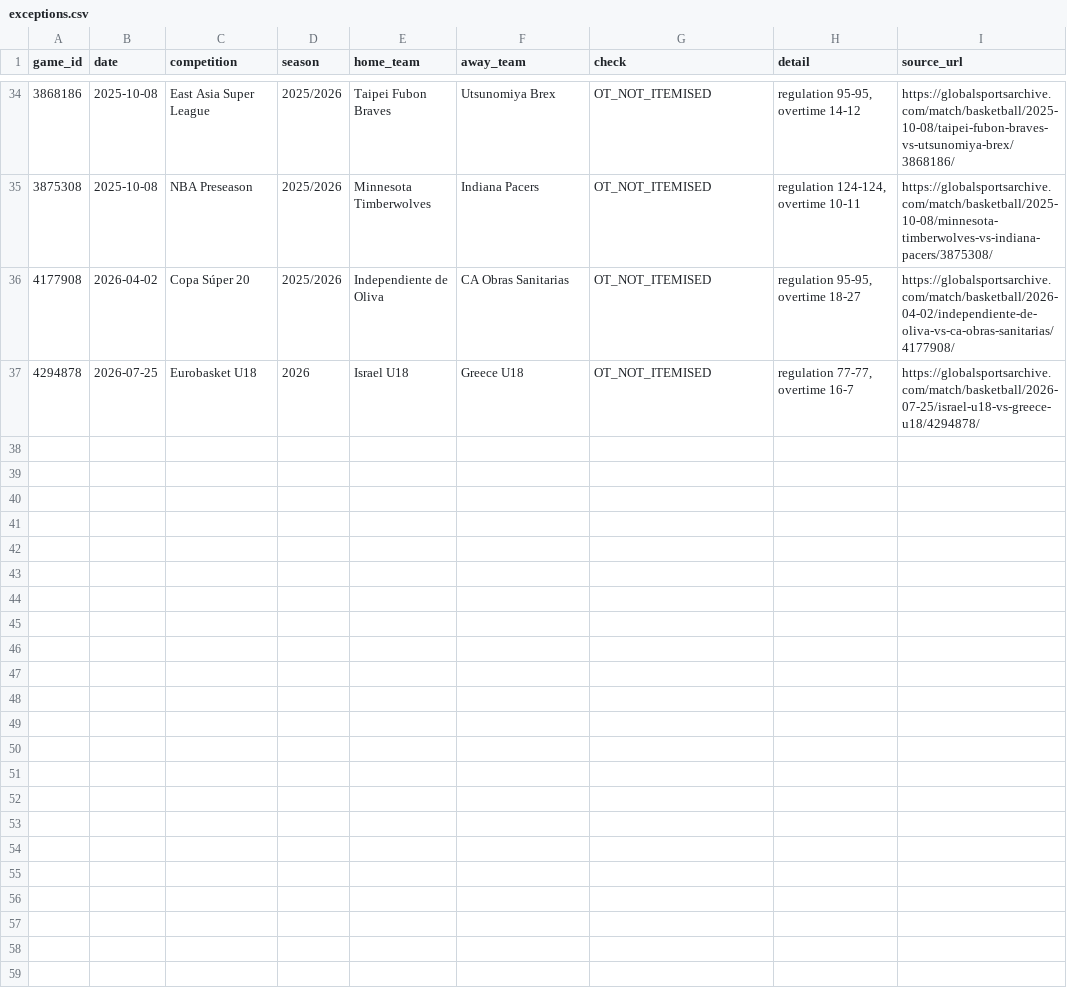
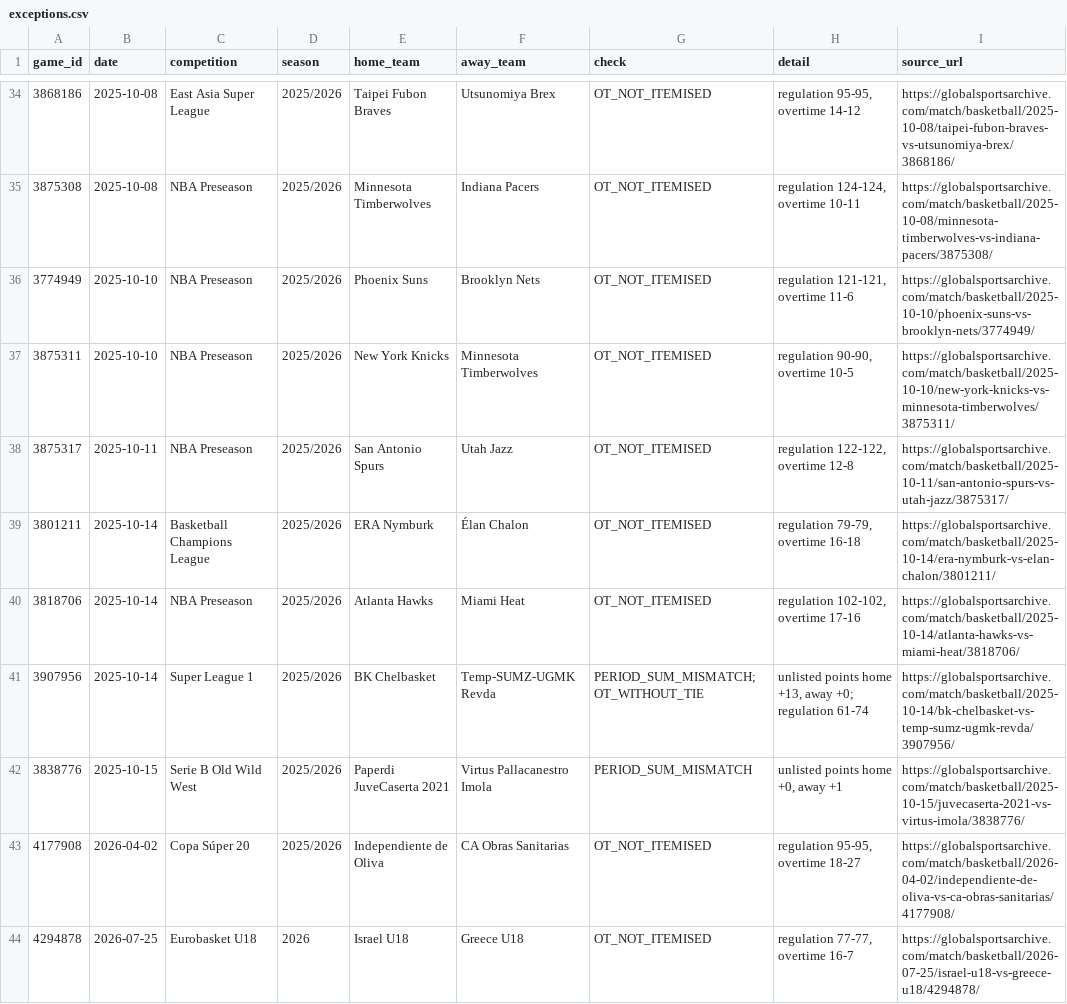
Before and after one commit to David9930/basketball-Quarter-System, a CSV file: data/exceptions.csv, drawn as a sheet; only a part is shown, gaps mark what is left out.

```diff
--- a/data/exceptions.csv
+++ b/data/exceptions.csv
@@ -35,2 +35,9 @@
 3875308,2025-10-08,NBA Preseason,2025/2026,Minnesota Timberwolves,Indiana Pacers,OT_NOT_ITEMISED,"regulation 124-124, overtime 10-11",https://globalsportsarchive.com/match/basketball/2025-10-08/minnesota-timberwolves-vs-indiana-pacers/3875308/
+3774949,2025-10-10,NBA Preseason,2025/2026,Phoenix Suns,Brooklyn Nets,OT_NOT_ITEMISED,"regulation 121-121, overtime 11-6",https://globalsportsarchive.com/match/basketball/2025-10-10/phoenix-suns-vs-brooklyn-nets/3774949/
+3875311,2025-10-10,NBA Preseason,2025/2026,New York Knicks,Minnesota Timberwolves,OT_NOT_ITEMISED,"regulation 90-90, overtime 10-5",https://globalsportsarchive.com/match/basketball/2025-10-10/new-york-knicks-vs-minnesota-timberwolves/3875311/
+3875317,2025-10-11,NBA Preseason,2025/2026,San Antonio Spurs,Utah Jazz,OT_NOT_ITEMISED,"regulation 122-122, overtime 12-8",https://globalsportsarchive.com/match/basketball/2025-10-11/san-antonio-spurs-vs-utah-jazz/3875317/
+3801211,2025-10-14,Basketball Champions League,2025/2026,ERA Nymburk,Élan Chalon,OT_NOT_ITEMISED,"regulation 79-79, overtime 16-18",https://globalsportsarchive.com/match/basketball/2025-10-14/era-nymburk-vs-elan-chalon/3801211/
+3818706,2025-10-14,NBA Preseason,2025/2026,Atlanta Hawks,Miami Heat,OT_NOT_ITEMISED,"regulation 102-102, overtime 17-16",https://globalsportsarchive.com/match/basketball/2025-10-14/atlanta-hawks-vs-miami-heat/3818706/
+3907956,2025-10-14,Super League 1,2025/2026,BK Chelbasket,Temp-SUMZ-UGMK Revda,PERIOD_SUM_MISMATCH;OT_WITHOUT_TIE,"unlisted points home +13, away +0; regulation 61-74",https://globalsportsarchive.com/match/basketball/2025-10-14/bk-chelbasket-vs-temp-sumz-ugmk-revda/3907956/
+3838776,2025-10-15,Serie B Old Wild West,2025/2026,Paperdi JuveCaserta 2021,Virtus Pallacanestro Imola,PERIOD_SUM_MISMATCH,"unlisted points home +0, away +1",https://globalsportsarchive.com/match/basketball/2025-10-15/juvecaserta-2021-vs-virtus-imola/3838776/
 4177908,2026-04-02,Copa Súper 20,2025/2026,Independiente de Oliva,CA Obras Sanitarias,OT_NOT_ITEMISED,"regulation 95-95, overtime 18-27",https://globalsportsarchive.com/match/basketball/2026-04-02/independiente-de-oliva-vs-ca-obras-sanitarias/4177908/
```
Also changed, not shown: data/leagues.csv, 4 other files.
